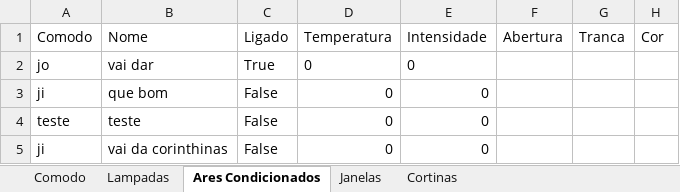
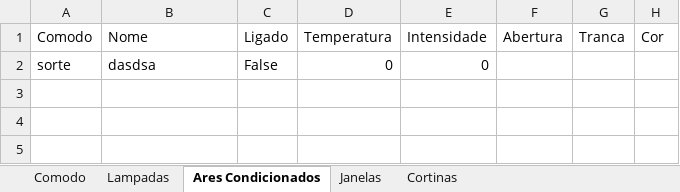
Before and after one commit to brenopmir/TPPOO, an Excel workbook: Casa.xlsx, sheet Ares Condicionados, drawn as a sheet; values as stored, in another font and other column widths than the file's, no borders; removed rows and columns are numbered as before the commit, all else as after; the diff names each change by its address in the sheet, - before the commit and + after, or states it on an @@ line.

```diff
--- a/Casa.xlsx (sheet Ares Condicionados)
+++ b/Casa.xlsx (sheet Ares Condicionados)
-row 2: jo | vai dar | True | 0 | 0
-row 3: ji | que bom | False | 0 | 0
-A2 (Comodo): teste
+A2 (Comodo): sorte
-B2 (Nome): teste
+B2 (Nome): dasdsa
-row 5: ji | vai da corinthinas | False | 0 | 0
```
Also changed, not shown: sheet Lampadas, Casa_comodos.xlsx, 6 other files.
